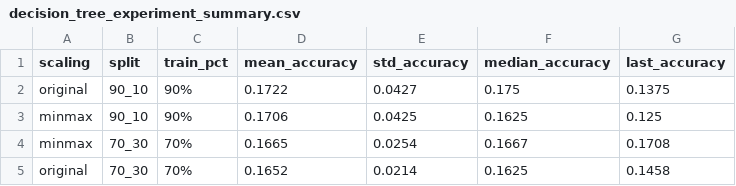
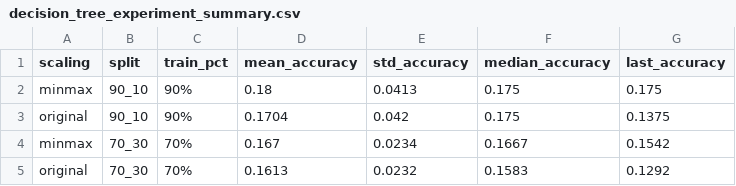
Before and after one commit to crusell1/Labb2-ML-Supervised-Classification-Learning, a CSV file: decision_tree_experiment_summary.csv, drawn as a sheet.

```diff
--- a/decision_tree_experiment_summary.csv
+++ b/decision_tree_experiment_summary.csv
@@ -1,5 +1,5 @@
 scaling,split,train_pct,mean_accuracy,std_accuracy,median_accuracy,last_accuracy
-original,90_10,90%,0.1722,0.0427,0.175,0.1375
-minmax,90_10,90%,0.1706,0.0425,0.1625,0.125
-minmax,70_30,70%,0.1665,0.0254,0.1667,0.1708
-original,70_30,70%,0.1652,0.0214,0.1625,0.1458
+minmax,90_10,90%,0.18,0.0413,0.175,0.175
+original,90_10,90%,0.1704,0.042,0.175,0.1375
+minmax,70_30,70%,0.167,0.0234,0.1667,0.1542
+original,70_30,70%,0.1613,0.0232,0.1583,0.1292
```
Also changed, not shown: 1 other file.
